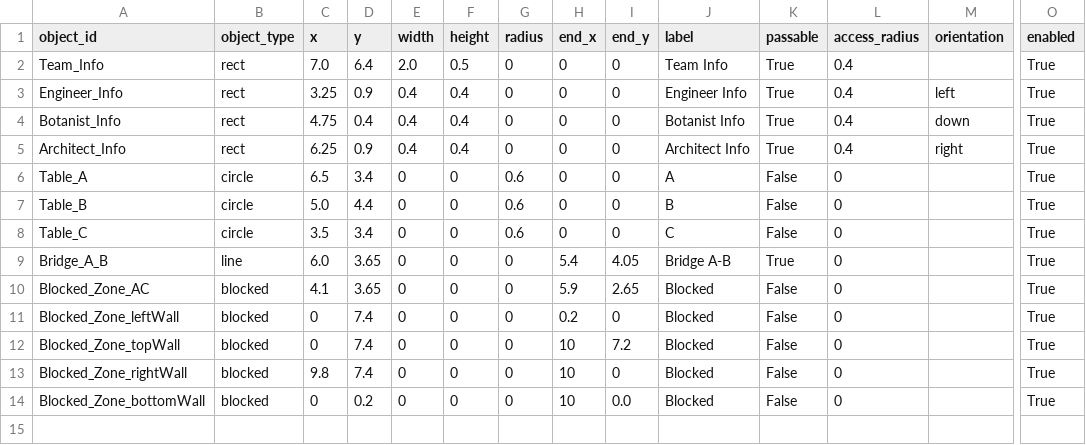
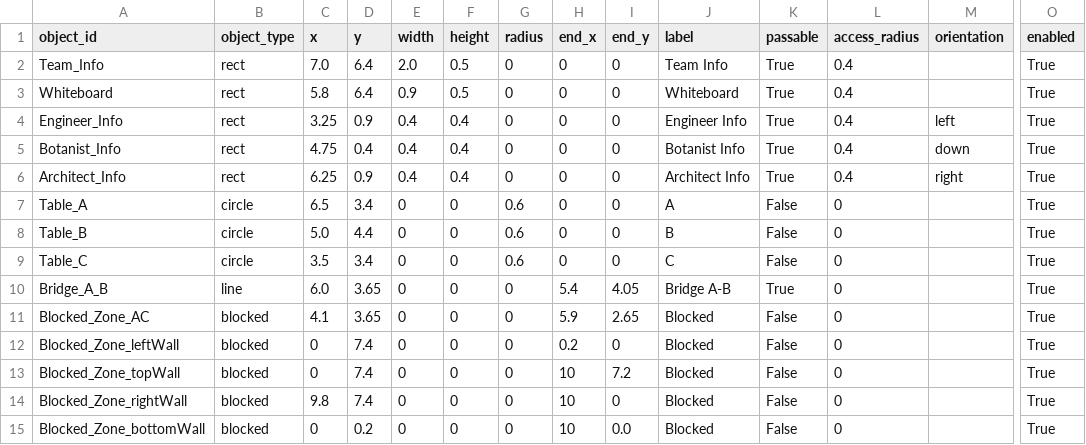
Before and after one commit to rhyse-bendell/mitm_abs_marsColony, a CSV file: config/tasks/mars_colony/environment_objects.csv, drawn as a sheet; only a part is shown, gaps mark what is left out; rows hold the shown columns only; the diff names each change by its address in the sheet, - before the commit and + after, or states it on an @@ line.

Commit message:
Add whiteboard environment contract for artifact interactions

```diff
--- a/config/tasks/mars_colony/environment_objects.csv
+++ b/config/tasks/mars_colony/environment_objects.csv
+row 3: Whiteboard | rect | 5.8 | 6.4 | 0.9 | 0.5 | 0 | 0 | 0 | Whiteboard | True | 0.4 |  | True
```
Also changed, not shown: config/tasks/mars_colony/interaction_targets.csv, config/tasks/mars_colony/zones.csv, 4 other files.
